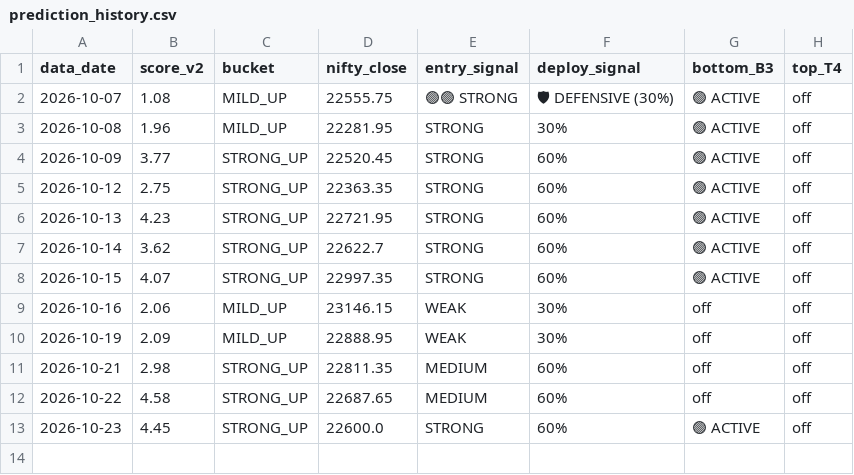
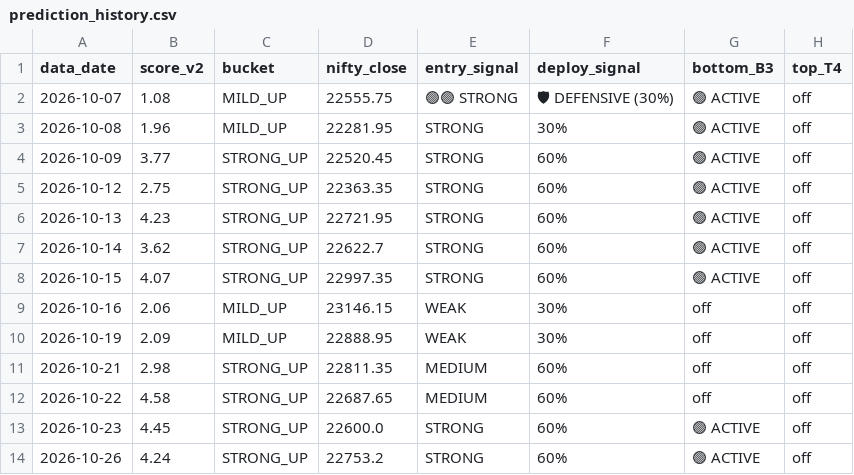
Before and after one commit to abhayv7272/smart-money-predictor, a CSV file: output/prediction_history.csv, drawn as a sheet; the diff names each change by its address in the sheet, - before the commit and + after, or states it on an @@ line.

Commit message:
Daily prediction 2026-10-26

```diff
--- a/output/prediction_history.csv
+++ b/output/prediction_history.csv
+row 14: 2026-10-26 | 4.24 | STRONG_UP | 22753.2 | STRONG | 60% | 🟢 ACTIVE | off
```
Also changed, not shown: data/nifty_close.csv, 20 other files.
